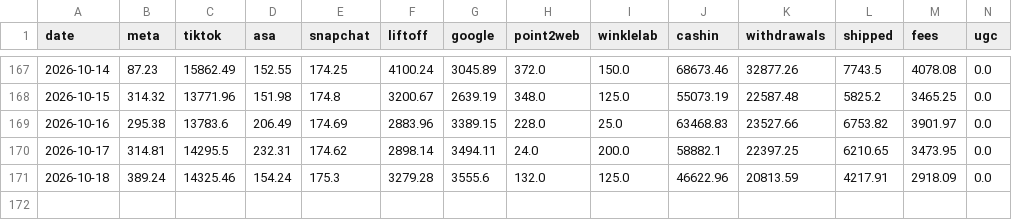
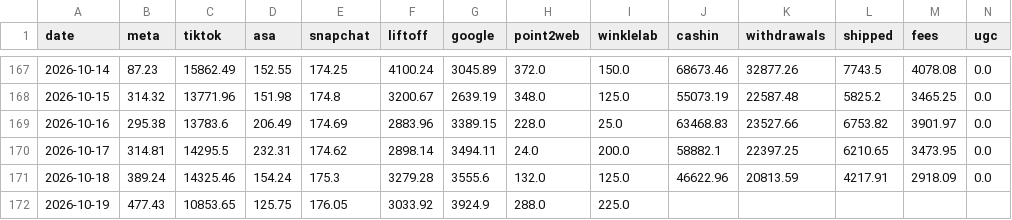
Before and after one commit to jay-slsv/vault-ad-spend-forecaster, a CSV file: spend.csv, drawn as a sheet; only a part is shown, gaps mark what is left out; the diff names each change by its address in the sheet, - before the commit and + after, or states it on an @@ line.

Commit message:
Data through 2026-10-19

```diff
--- a/spend.csv
+++ b/spend.csv
+row 172: 2026-10-19 | 477.43 | 10853.65 | 125.75 | 176.05 | 3033.92 | 3924.9 | 288.0 | 225.0
```
Also changed, not shown: 1 other file.
